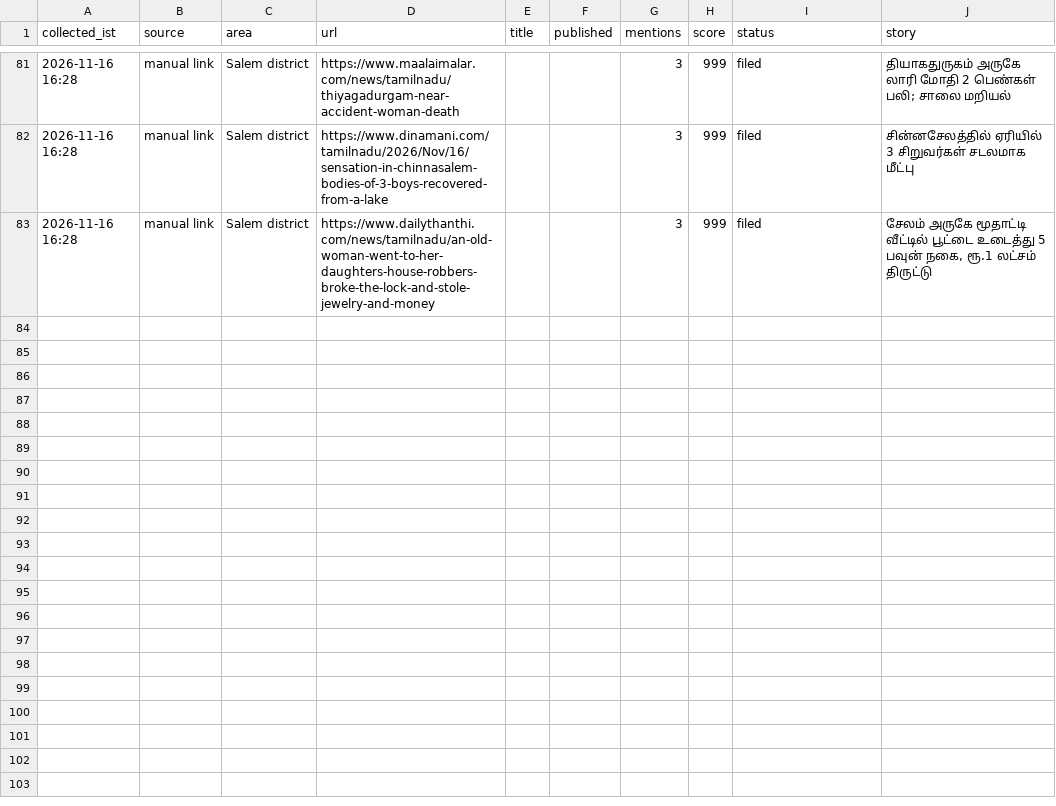
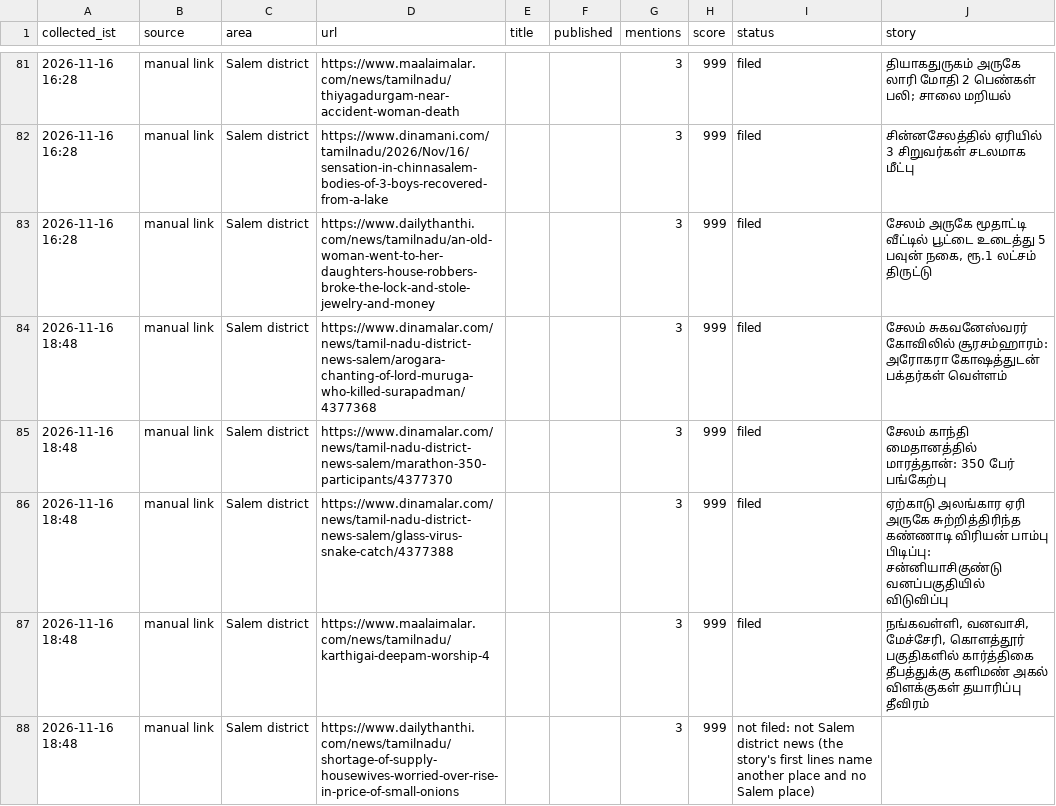
Before and after one commit to news360-tn/salem360-autopost, a CSV file: research_free/archive/2026-11.csv, drawn as a sheet; only a part is shown, gaps mark what is left out; the diff names each change by its address in the sheet, - before the commit and + after, or states it on an @@ line.

```diff
--- a/research_free/archive/2026-11.csv
+++ b/research_free/archive/2026-11.csv
+row 84: 2026-11-16 18:48 | manual link | Salem district | https://www.dinamalar.com/news/tamil-nadu-district-news-salem/arogara-chanting-of-lord-muruga-who-killed-surapadman/4377368 |  |  | 3 | 999 | filed | சேலம் சுகவனேஸ்வரர் கோவிலில் சூரசம்ஹாரம்: அரோகரா கோஷத்துடன் பக்தர்கள் வெள்ளம்
+row 85: 2026-11-16 18:48 | manual link | Salem district | https://www.dinamalar.com/news/tamil-nadu-district-news-salem/marathon-350-participants/4377370 |  |  | 3 | 999 | filed | சேலம் காந்தி மைதானத்தில் மாரத்தான்: 350 பேர் பங்கேற்பு
+row 86: 2026-11-16 18:48 | manual link | Salem district | https://www.dinamalar.com/news/tamil-nadu-district-news-salem/glass-virus-snake-catch/4377388 |  |  | 3 | 999 | filed | ஏற்காடு அலங்கார ஏரி அருகே சுற்றித்திரிந்த கண்ணாடி விரியன் பாம்பு பிடிப்பு: சன்னியாசிகுண்டு வனப்பகுதியில் விடுவிப்பு
+row 87: 2026-11-16 18:48 | manual link | Salem district | https://www.maalaimalar.com/news/tamilnadu/karthigai-deepam-worship-4 |  |  | 3 | 999 | filed | நங்கவள்ளி, வனவாசி, மேச்சேரி, கொளத்தூர் பகுதிகளில் கார்த்திகை தீபத்துக்கு களிமண் அகல் விளக்குகள் தயாரிப்பு தீவிரம்
+row 88: 2026-11-16 18:48 | manual link | Salem district | https://www.dailythanthi.com/news/tamilnadu/shortage-of-supply-housewives-worried-over-rise-in-price-of-small-onions |  |  | 3 | 999 | not filed: not Salem district news (the story's first lines name another place and no Salem place)
```
Also changed, not shown: 7 other files.
